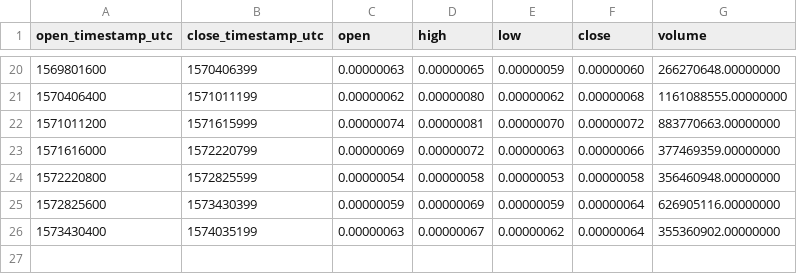
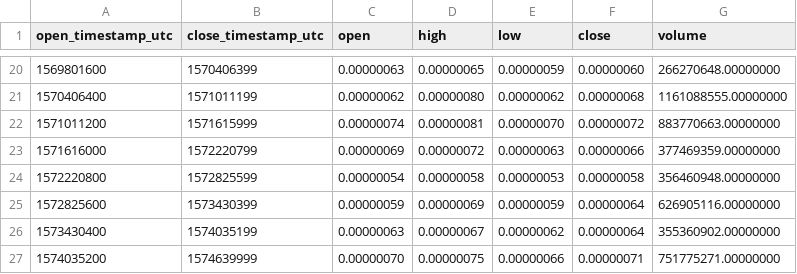
Before and after one commit to cryptobigbro/binance-ONEBTC, a CSV file: binance-ONEBTC-1w.csv, drawn as a sheet; only a part is shown, gaps mark what is left out.

```diff
--- a/binance-ONEBTC-1w.csv
+++ b/binance-ONEBTC-1w.csv
@@ -26 +26,2 @@ open_timestamp_utc,close_timestamp_utc,open,high,low,close,volume
 1573430400,1574035199,0.00000063,0.00000067,0.00000062,0.00000064,355360902.00000000
+1574035200,1574639999,0.00000070,0.00000075,0.00000066,0.00000071,751775271.00000000
```
Also changed, not shown: binance-ONEBTC-1d.csv, binance-ONEBTC-1h.csv.
